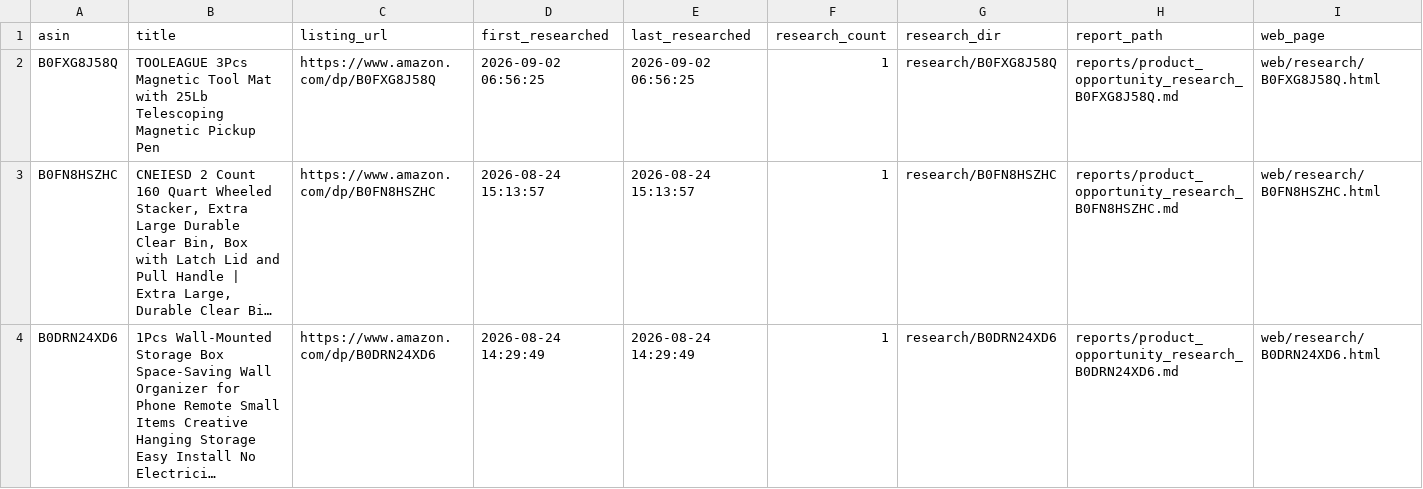
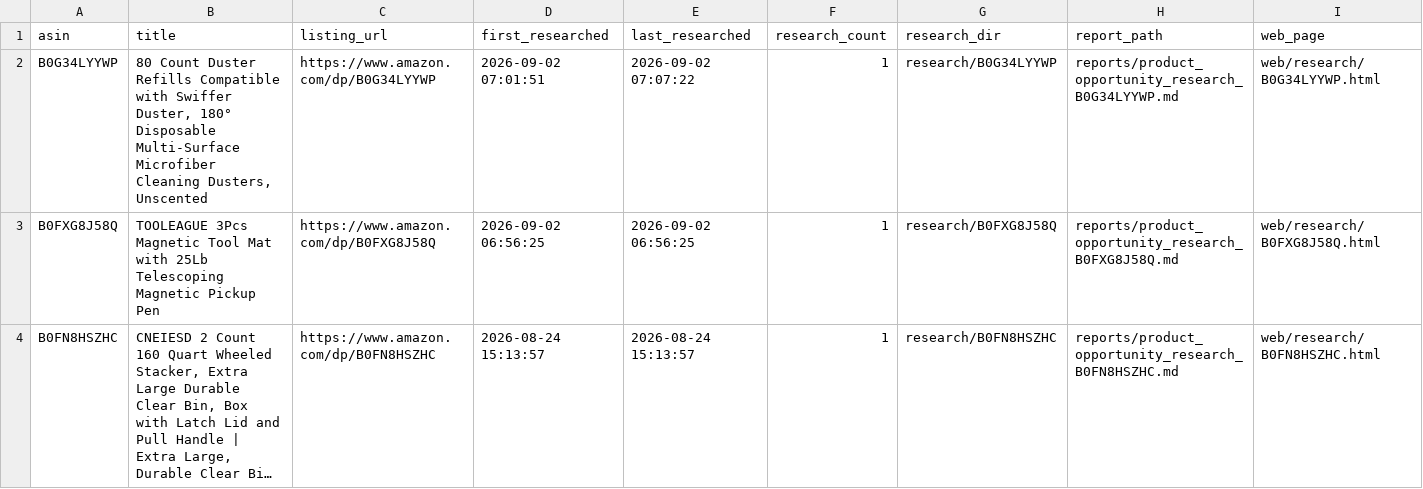
Before and after one commit to Via333/amzproducthunter, a CSV file: archive/product_research_index.csv, drawn as a sheet; only a part is shown; the shorter side is filled out with more unchanged rows; long unchanged cells end in …; rows hold the shown columns only; the diff names each change by its address in the sheet, - before the commit and + after, or states it on an @@ line.

Commit message:
Add MCP deep research for B0G34LYYWP

```diff
--- a/archive/product_research_index.csv
+++ b/archive/product_research_index.csv
+row 2: B0G34LYYWP | 80 Count Duster Refills Compatible with Swiffer Duster, 180° Disposable Multi-Surface Microfiber Cleaning Dusters, Unscented | https://www.amazon.com/dp/B0G34LYYWP | 2026-09-02 07:01:51 | 2026-09-02 07:07:22 | 1 | research/B0G34LYYWP | reports/product_opportunity_research_B0G34LYYWP.md | web/research/B0G34LYYWP.html
```
Also changed, not shown: 47 other files.
